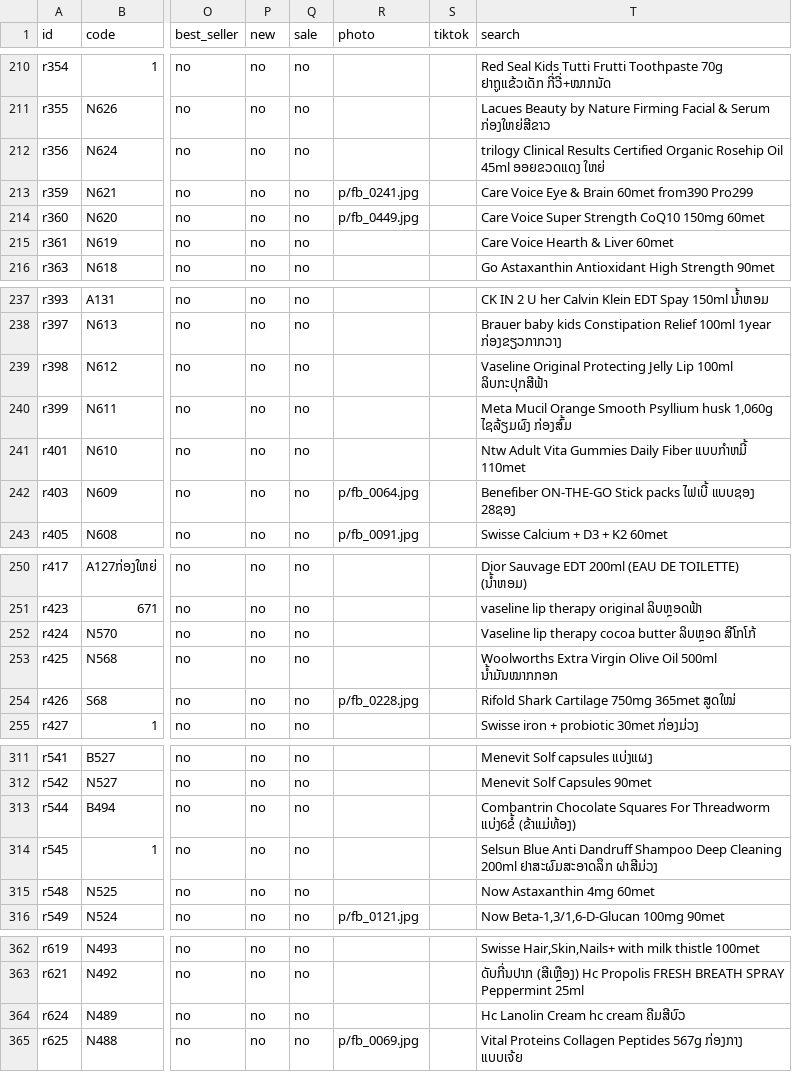
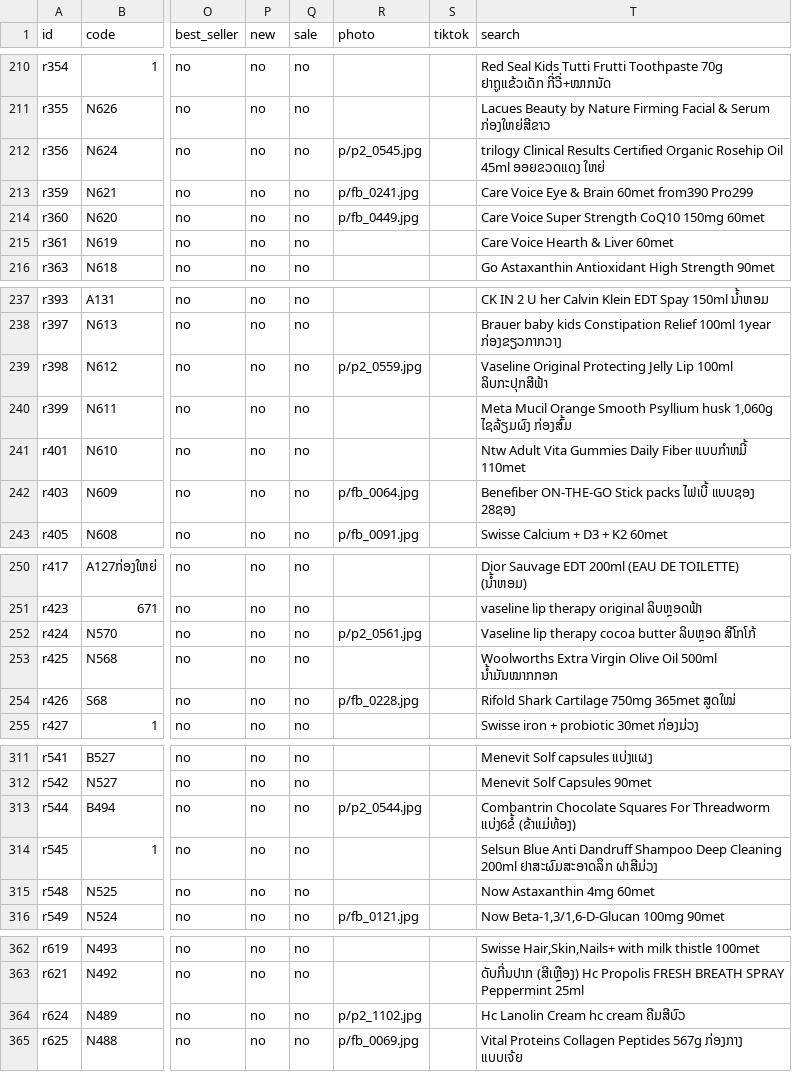
Before and after one commit to nokphainalin2015/nnz-app, a CSV file: shop/products.csv, drawn as a sheet; only a part is shown, gaps mark what is left out; the diff covers the shown part only; the diff names each change by its address in the sheet, - before the commit and + after, or states it on an @@ line.

Commit message:
Product list with page 2 photos

```diff
--- a/shop/products.csv
+++ b/shop/products.csv
-R212 (photo): (empty)
+R212 (photo): p/p2_0545.jpg
-R239 (photo): (empty)
+R239 (photo): p/p2_0559.jpg
-R252 (photo): (empty)
+R252 (photo): p/p2_0561.jpg
-R313 (photo): (empty)
+R313 (photo): p/p2_0544.jpg
-R364 (photo): (empty)
+R364 (photo): p/p2_1102.jpg
```
Also changed, not shown: 24 edited cells elsewhere in this file.
